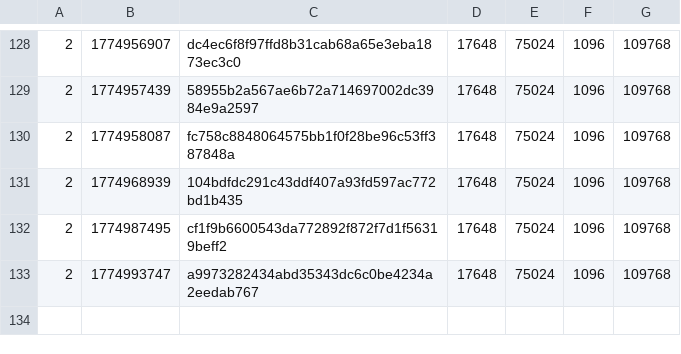
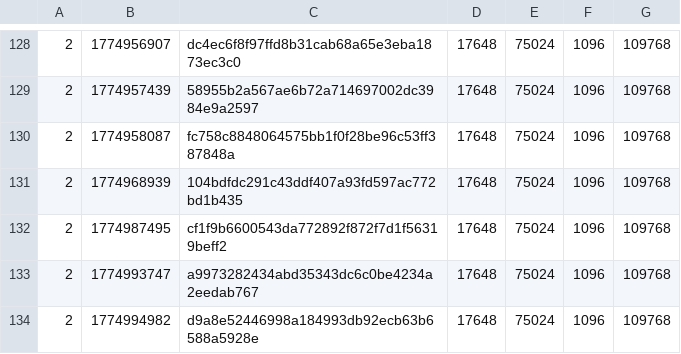
Before and after one commit to SAT-R/sa2, a CSV file: reports/progress-mb_chao_garden-matching.csv, drawn as a sheet; only a part is shown, gaps mark what is left out; the diff names each change by its address in the sheet, - before the commit and + after, or states it on an @@ line.

```diff
--- a/reports/progress-mb_chao_garden-matching.csv
+++ b/reports/progress-mb_chao_garden-matching.csv
+row 134: 2 | 1774994982 | d9a8e52446998a184993db92ecb63b6588a5928e | 17648 | 75024 | 1096 | 109768
```
Also changed, not shown: reports/progress-collect_rings-matching.csv, reports/progress-collect_rings-nonmatching.csv, 10 other files.
